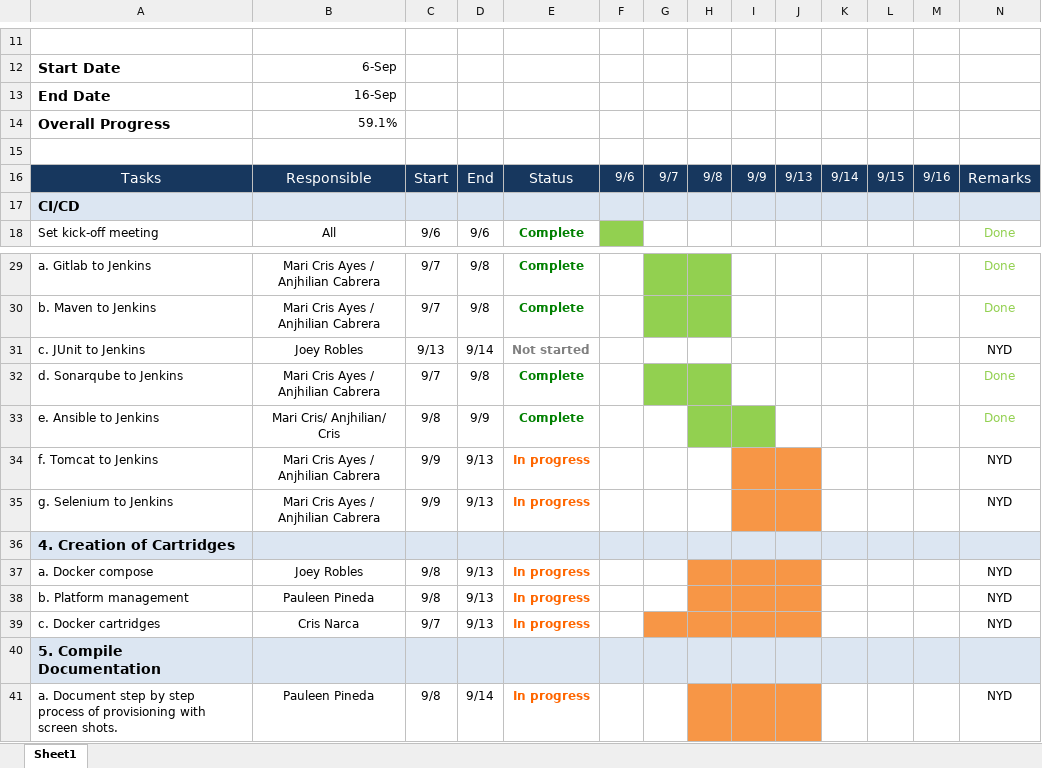
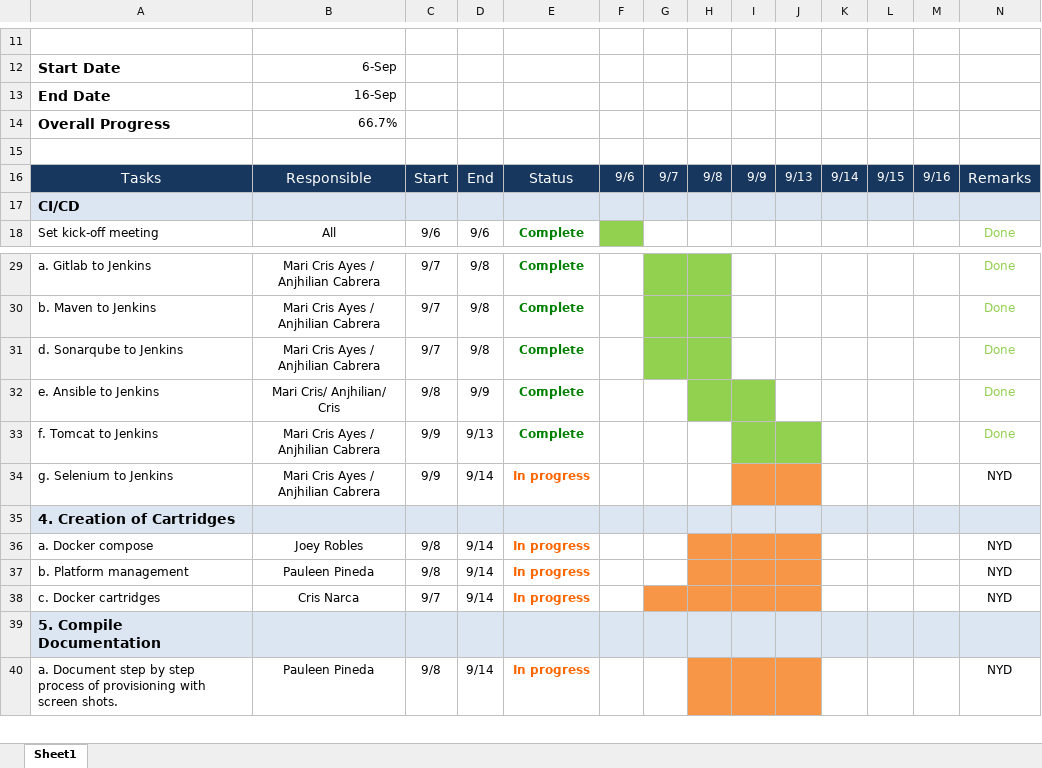
Before and after one commit to crisnarca/Project_Simulation_Documentation, an Excel workbook: work-plan.xlsx, sheet Sheet1, drawn as a sheet; only a part is shown, gaps mark what is left out; values as stored, in another font and other column widths than the file's, no borders; removed rows and columns are numbered as before the commit, all else as after; the diff names each change by its address in the sheet, - before the commit and + after, or states it on an @@ line.

Commit message:
workplan 9/13

```diff
--- a/work-plan.xlsx (sheet Sheet1)
+++ b/work-plan.xlsx (sheet Sheet1)
-B14: 59.1%
+B14: 66.7%
-row 31: c. JUnit to Jenkins | Joey Robles | 9/13 | 9/14 | Not started |  |  |  |  |  |  |  |  | NYD
-E33: In progress
+E33: Complete
-E33 text colour: #FF6600
+E33 text colour: #008000
-I33:J33 fill: #F79646
+I33:J33 fill: #92D050
-N33: NYD
+N33: Done
-N33 text colour: black
+N33 text colour: #92D050
-D34: 9/13
+D34: 9/14
-D36:D38: 9/13
+D36:D38: 9/14
```
